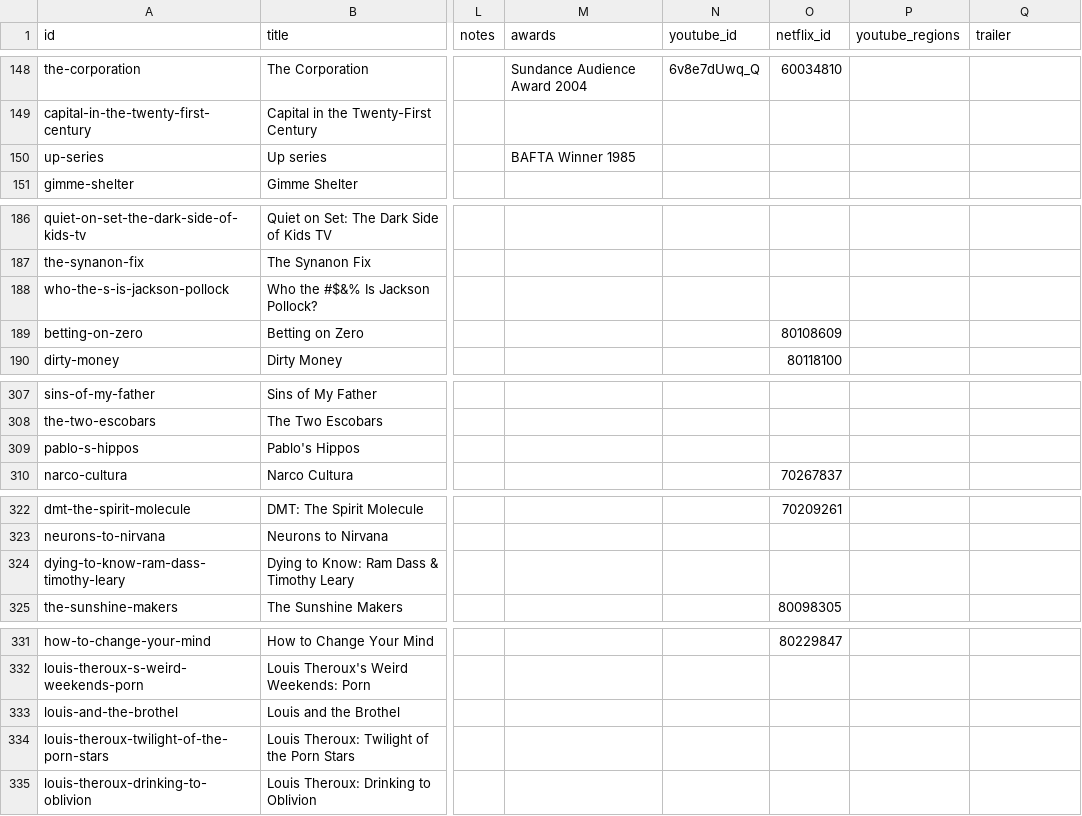
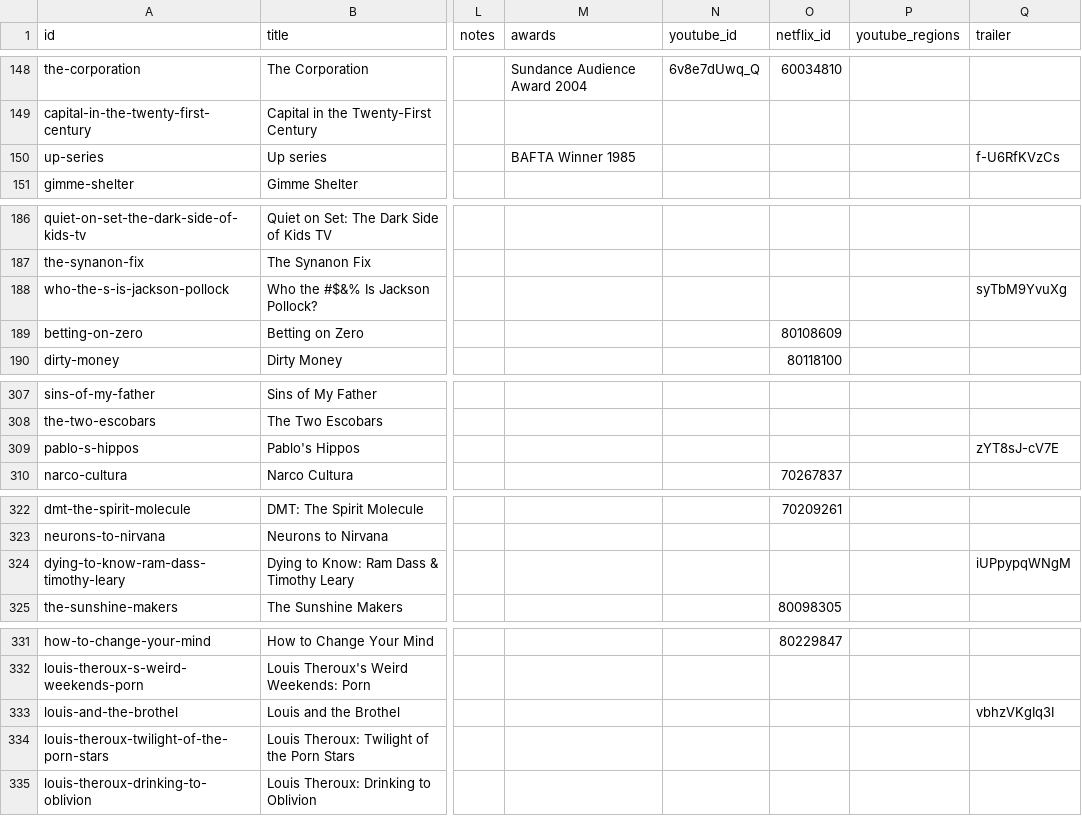
Before and after one commit to collymonsterr/documentaryclub, a CSV file: data/catalogue-master.csv, drawn as a sheet; only a part is shown, gaps mark what is left out; the diff covers the shown part only; the diff names each change by its address in the sheet, - before the commit and + after, or states it on an @@ line.

```diff
--- a/data/catalogue-master.csv
+++ b/data/catalogue-master.csv
-Q150 (trailer): (empty)
+Q150 (trailer): f-U6RfKVzCs
-Q188 (trailer): (empty)
+Q188 (trailer): syTbM9YvuXg
-Q309 (trailer): (empty)
+Q309 (trailer): zYT8sJ-cV7E
-Q324 (trailer): (empty)
+Q324 (trailer): iUPpypqWNgM
-Q333 (trailer): (empty)
+Q333 (trailer): vbhzVKgIq3I
```
Also changed, not shown: 16 edited cells elsewhere in this file, 8 other files.
